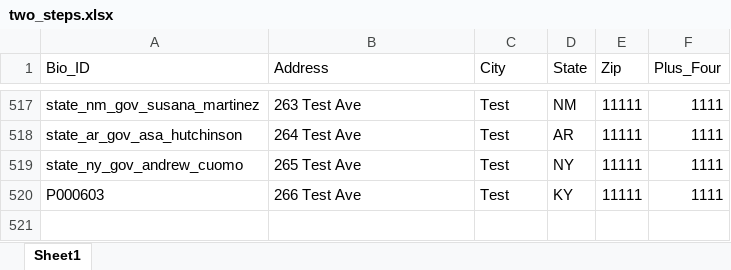
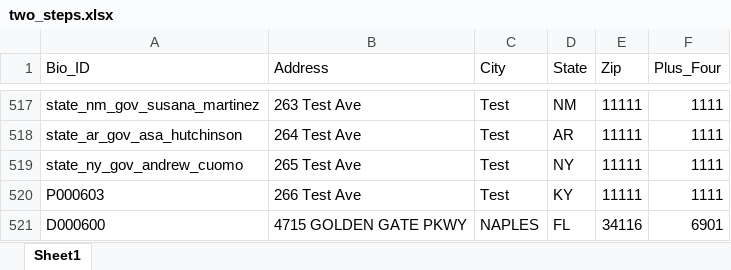
Before and after one commit to stepshep/domMonitor, an Excel workbook: support_files/two_steps.xlsx, sheet Sheet1, drawn as a sheet; only a part is shown, gaps mark what is left out; values as stored, in another font and other column widths than the file's, no borders; the diff names each change by its address in the sheet, - before the commit and + after, or states it on an @@ line.

Commit message:
Add D000600

```diff
--- a/support_files/two_steps.xlsx (sheet Sheet1)
+++ b/support_files/two_steps.xlsx (sheet Sheet1)
+row 521: D000600 | 4715 GOLDEN GATE PKWY | NAPLES | FL | 34116 | 6901
```
